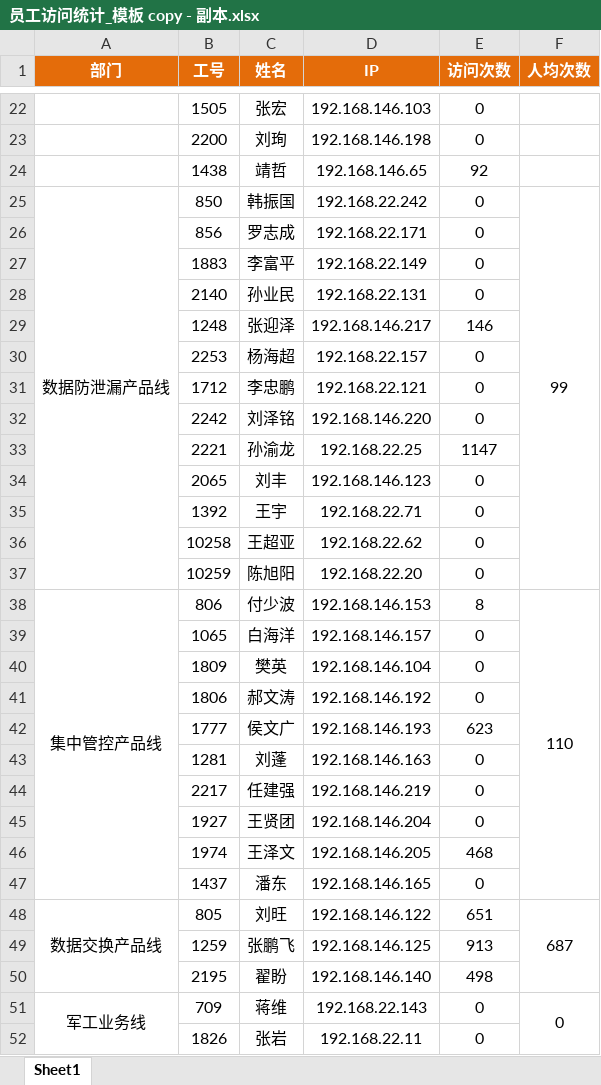
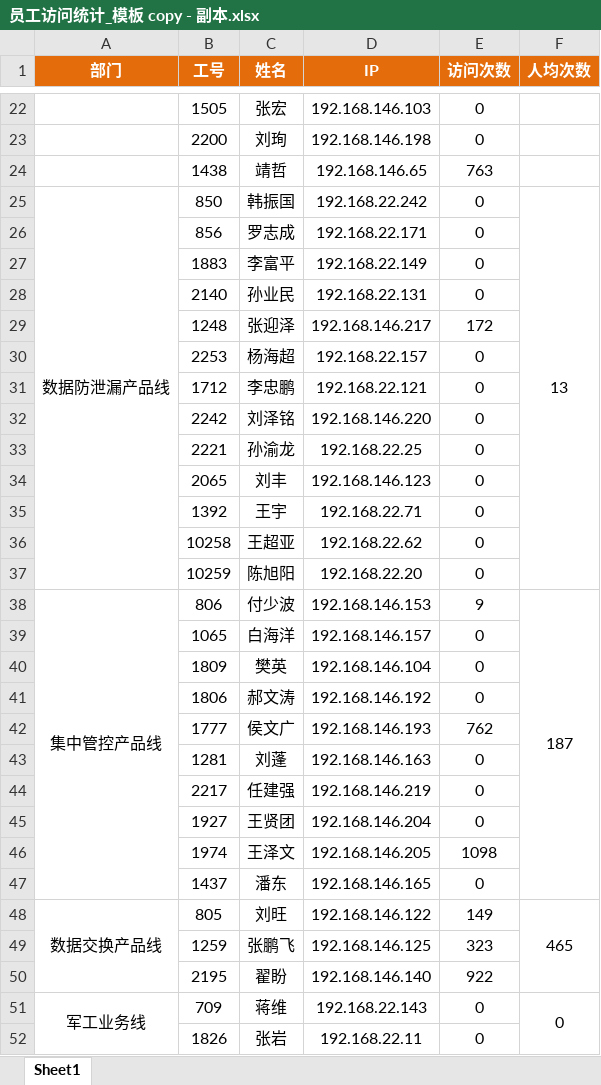
Before and after one commit to maolvmage/rdm-20250521, an Excel workbook: rdm/nginx-data-analysis/员工访问统计_模板 copy - 副本.xlsx, sheet Sheet1, drawn as a sheet; only a part is shown, gaps mark what is left out; values as stored, in another font and other column widths than the file's, no borders; the diff covers the shown part only; the diff names each change by its address in the sheet, - before the commit and + after, or states it on an @@ line.

```diff
--- a/rdm/nginx-data-analysis/员工访问统计_模板 copy - 副本.xlsx (sheet Sheet1)
+++ b/rdm/nginx-data-analysis/员工访问统计_模板 copy - 副本.xlsx (sheet Sheet1)
-E24 (访问次数): 92
+E24 (访问次数): 763
-F25 (人均次数): 99
+F25 (人均次数): 13
-E29 (访问次数): 146
+E29 (访问次数): 172
-E33 (访问次数): 1147
+E33 (访问次数): 0
-E38 (访问次数): 8
+E38 (访问次数): 9
-F38 (人均次数): 110
+F38 (人均次数): 187
-E42 (访问次数): 623
+E42 (访问次数): 762
-E46 (访问次数): 468
+E46 (访问次数): 1098
-E48 (访问次数): 651
+E48 (访问次数): 149
-F48 (人均次数): 687
+F48 (人均次数): 465
-E49 (访问次数): 913
+E49 (访问次数): 323
-E50 (访问次数): 498
+E50 (访问次数): 922
```
Also changed, not shown: 1 added row, 1 removed row and 10 edited cells elsewhere in this sheet, 项目问题统计结果.xlsx, 5 other files.
